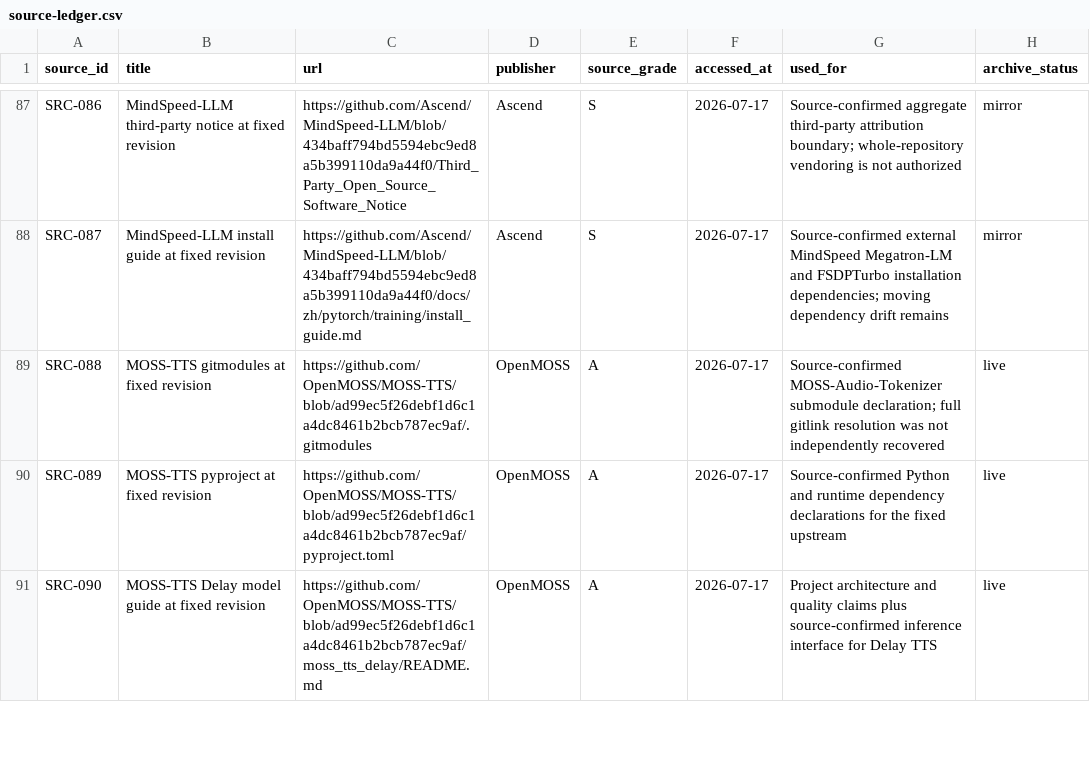
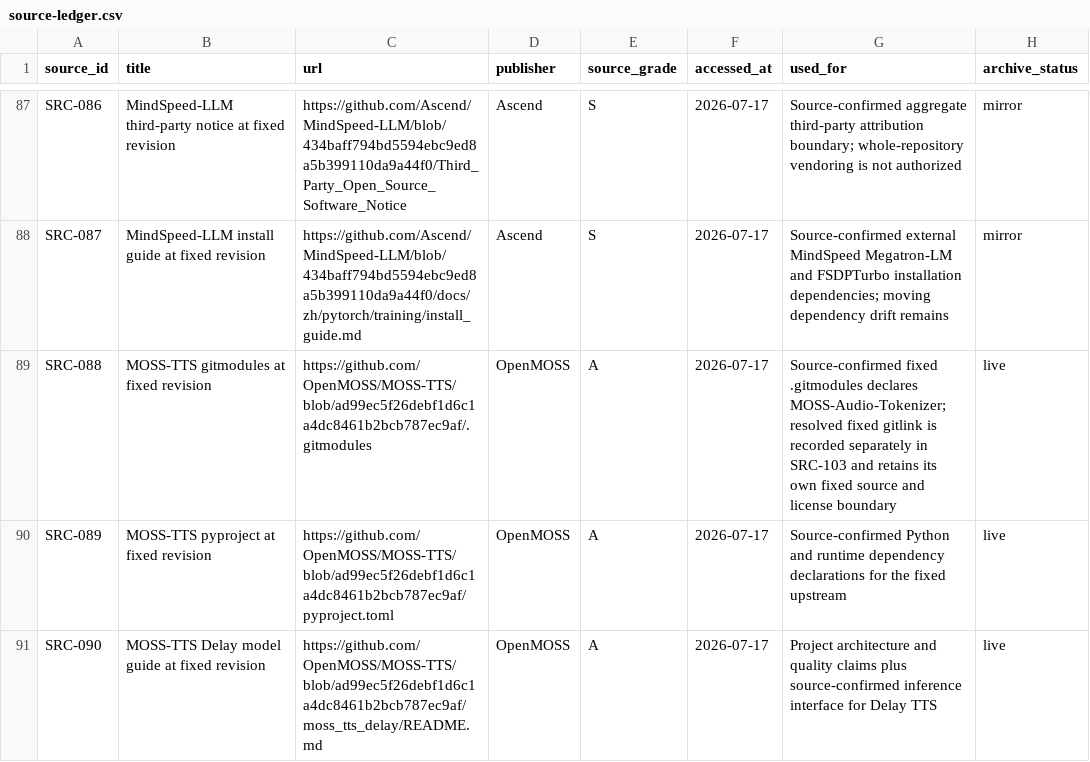
Before and after one commit to c8x1/qwen3-tts-ascend-migration-study, a CSV file: research/source-ledger.csv, drawn as a sheet; only a part is shown, gaps mark what is left out.

Commit message:
research: reconcile Task 5 source ledger

```diff
--- a/research/source-ledger.csv
+++ b/research/source-ledger.csv
@@ -88,3 +88,3 @@ SRC-086,MindSpeed-LLM third-party notice at fixed revision,https://github.com/As
 SRC-087,MindSpeed-LLM install guide at fixed revision,https://github.com/Ascend/MindSpeed-LLM/blob/434baff794bd5594ebc9ed8a5b399110da9a44f0/docs/zh/pytorch/training/install_guide.md,Ascend,S,2026-07-17,Source-confirmed external MindSpeed Megatron-LM and FSDPTurbo installation dependencies; moving dependency drift remains,mirror
-SRC-088,MOSS-TTS gitmodules at fixed revision,https://github.com/OpenMOSS/MOSS-TTS/blob/ad99ec5f26debf1d6c1a4dc8461b2bcb787ec9af/.gitmodules,OpenMOSS,A,2026-07-17,Source-confirmed MOSS-Audio-Tokenizer submodule declaration; full gitlink resolution was not independently recovered,live
+SRC-088,MOSS-TTS gitmodules at fixed revision,https://github.com/OpenMOSS/MOSS-TTS/blob/ad99ec5f26debf1d6c1a4dc8461b2bcb787ec9af/.gitmodules,OpenMOSS,A,2026-07-17,Source-confirmed fixed .gitmodules declares MOSS-Audio-Tokenizer; resolved fixed gitlink is recorded separately in SRC-103 and retains its own fixed source and license boundary,live
 SRC-089,MOSS-TTS pyproject at fixed revision,https://github.com/OpenMOSS/MOSS-TTS/blob/ad99ec5f26debf1d6c1a4dc8461b2bcb787ec9af/pyproject.toml,OpenMOSS,A,2026-07-17,Source-confirmed Python and runtime dependency declarations for the fixed upstream,live
```
